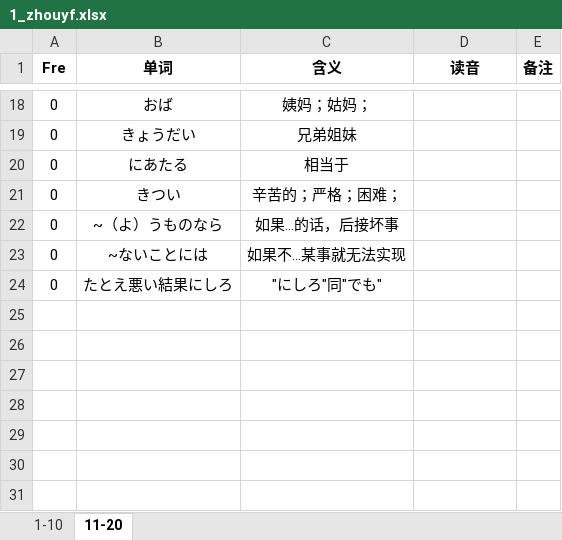
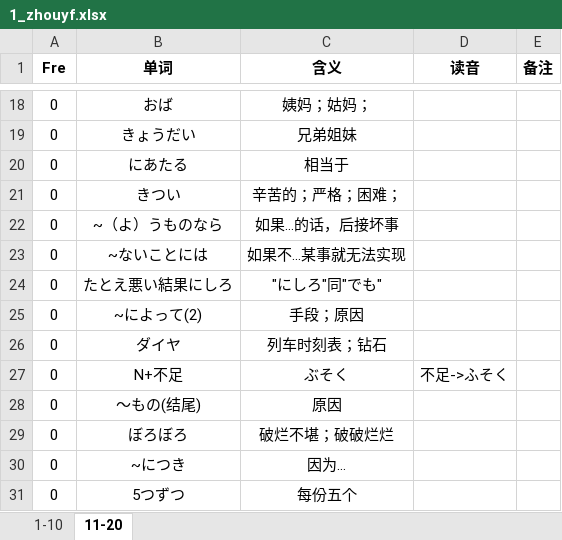
Before and after one commit to njxuxiao/2025_12, an Excel workbook: Mixed/1_zhouyf.xlsx, sheet 11-20, drawn as a sheet; only a part is shown, gaps mark what is left out; values as stored, in another font and other column widths than the file's, no borders; the diff names each change by its address in the sheet, - before the commit and + after, or states it on an @@ line.

Commit message:
update zouyf 16

```diff
--- a/Mixed/1_zhouyf.xlsx (sheet 11-20)
+++ b/Mixed/1_zhouyf.xlsx (sheet 11-20)
+row 25: 0 | ~によって(2) | 手段；原因
+row 26: 0 | ダイヤ | 列车时刻表；钻石
+row 27: 0 | N+不足 | ぶそく | 不足->ふそく
+row 28: 0 | ～もの(结尾) | 原因
+row 29: 0 | ぼろぼろ | 破烂不堪；破破烂烂
+row 30: 0 | ~につき | 因为…
+row 31: 0 | 5つずつ | 每份五个
```
